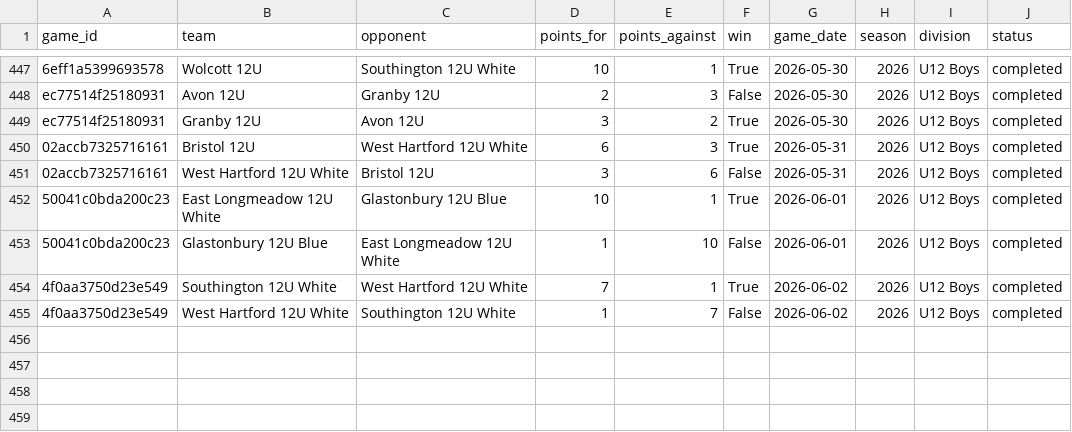
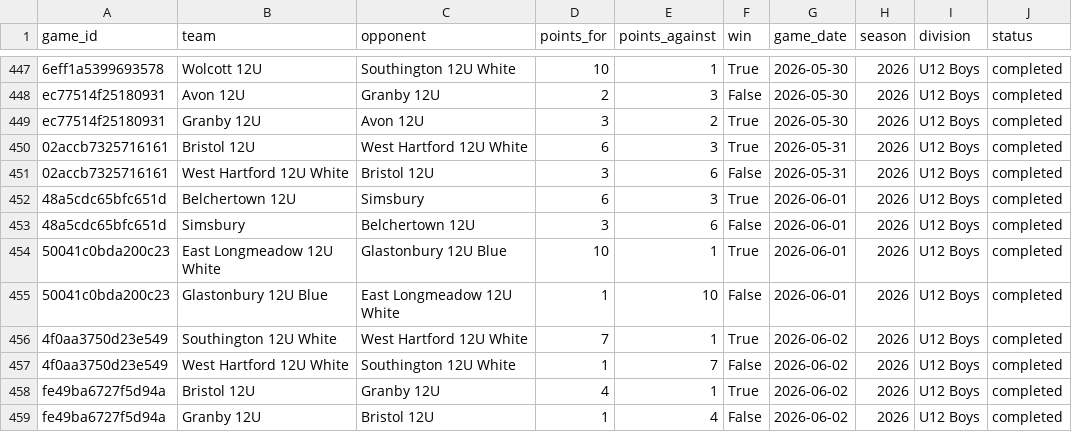
Before and after one commit to Benjaminrussell7/cvyl-prediction-dashboard, a CSV file: data/processed/cvyl_team_games.csv, drawn as a sheet; only a part is shown, gaps mark what is left out.

```diff
--- a/data/processed/cvyl_team_games.csv
+++ b/data/processed/cvyl_team_games.csv
@@ -451,2 +451,4 @@ ec77514f25180931,Granby 12U,Avon 12U,3,2,True,2026-05-30,2026,U12 Boys,completed
 02accb7325716161,West Hartford 12U White,Bristol 12U,3,6,False,2026-05-31,2026,U12 Boys,completed
+48a5cdc65bfc651d,Belchertown 12U,Simsbury,6,3,True,2026-06-01,2026,U12 Boys,completed
+48a5cdc65bfc651d,Simsbury,Belchertown 12U,3,6,False,2026-06-01,2026,U12 Boys,completed
 50041c0bda200c23,East Longmeadow 12U White,Glastonbury 12U Blue,10,1,True,2026-06-01,2026,U12 Boys,completed
@@ -455 +457,3 @@ ec77514f25180931,Granby 12U,Avon 12U,3,2,True,2026-05-30,2026,U12 Boys,completed
 4f0aa3750d23e549,West Hartford 12U White,Southington 12U White,1,7,False,2026-06-02,2026,U12 Boys,completed
+fe49ba6727f5d94a,Bristol 12U,Granby 12U,4,1,True,2026-06-02,2026,U12 Boys,completed
+fe49ba6727f5d94a,Granby 12U,Bristol 12U,1,4,False,2026-06-02,2026,U12 Boys,completed
```
Also changed, not shown: data/processed/cvyl_completed_games.csv, data/processed/cvyl_elo_history.csv, 18 other files.
